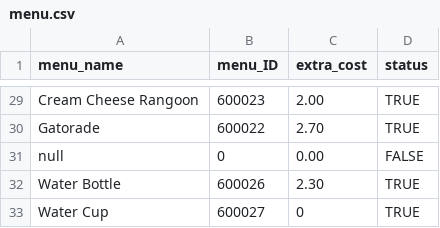
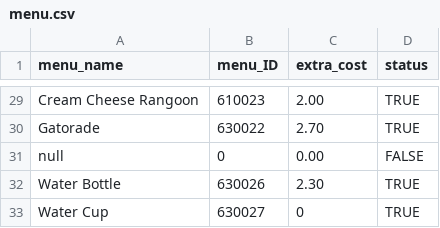
Before and after one commit to Revere672/project-2-02-sugar-chicken-pages, a CSV file: src/main/resources/csv/menu.csv, drawn as a sheet; only a part is shown, gaps mark what is left out; the diff covers the shown part only; the diff names each change by its address in the sheet, - before the commit and + after, or states it on an @@ line.

Commit message:
changed menu_IDs to be able to differentiate

```diff
--- a/src/main/resources/csv/menu.csv
+++ b/src/main/resources/csv/menu.csv
-B29 (menu_ID): 600023
+B29 (menu_ID): 610023
-B30 (menu_ID): 600022
+B30 (menu_ID): 630022
-B32 (menu_ID): 600026
+B32 (menu_ID): 630026
-B33 (menu_ID): 600027
+B33 (menu_ID): 630027
```
Also changed, not shown: 23 edited cells elsewhere in this file, src/main/resources/csv/panda_orders.csv.
